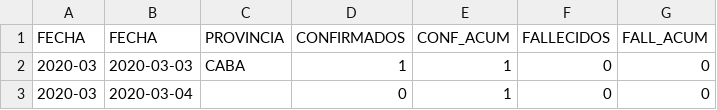
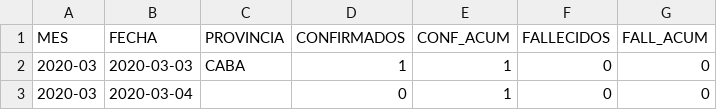
Before and after one commit to JIBarrionuevoGaltier/COVID-19-ARG, a CSV file: DATA_PROVINCIA_CONFIRMADOS_FALLECIDOS.csv, drawn as a sheet; only a part is shown.

Commit message:
Update DATA_PROVINCIA_CONFIRMADOS_FALLECIDOS.csv

```diff
--- a/DATA_PROVINCIA_CONFIRMADOS_FALLECIDOS.csv
+++ b/DATA_PROVINCIA_CONFIRMADOS_FALLECIDOS.csv
@@ -1,2 +1,2 @@
-FECHA;FECHA;PROVINCIA;CONFIRMADOS;CONF_ACUM;FALLECIDOS;FALL_ACUM
+MES;FECHA;PROVINCIA;CONFIRMADOS;CONF_ACUM;FALLECIDOS;FALL_ACUM
 2020-03;2020-03-03;CABA;1;1;0;0
```
